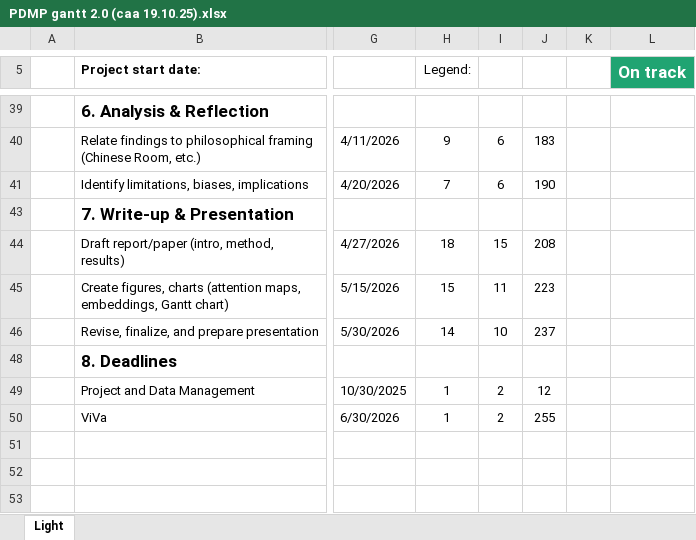
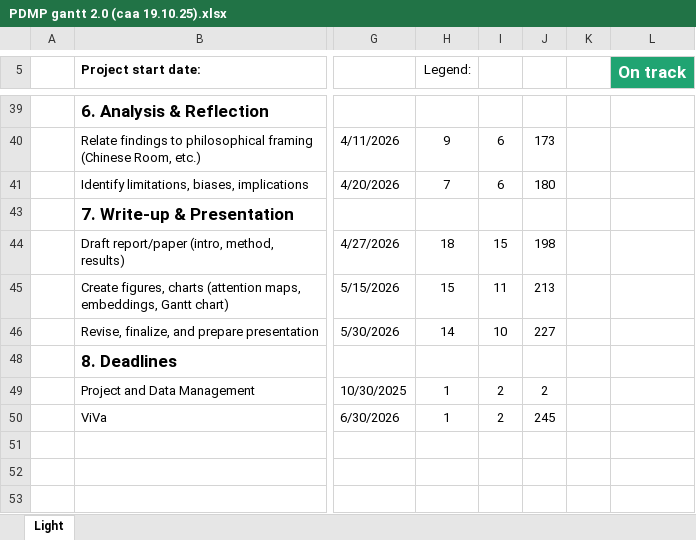
Before and after one commit to nujgnil/AI-ethics, an Excel workbook: admin/Project management/PDMP gantt 2.0 (caa 19.10.25).xlsx, sheet Light, drawn as a sheet; only a part is shown, gaps mark what is left out; values as stored, in another font and other column widths than the file's, no borders; conditional formats and table styles not drawn; the diff covers the shown part only; the diff names each change by its address in the sheet, - before the commit and + after, or states it on an @@ line.

```diff
--- a/admin/Project management/PDMP gantt 2.0 (caa 19.10.25).xlsx (sheet Light)
+++ b/admin/Project management/PDMP gantt 2.0 (caa 19.10.25).xlsx (sheet Light)
-J40: 183
+J40: 173
-J41: 190
+J41: 180
-J44: 208
+J44: 198
-J45: 223
+J45: 213
-J46: 237
+J46: 227
-J49: 12
+J49: 2
-J50: 255
+J50: 245
```
Also changed, not shown: 21 edited cells elsewhere in this sheet, admin/Project management/Project timeline management(caa 17.10.25).xlsx, 27 other files.
